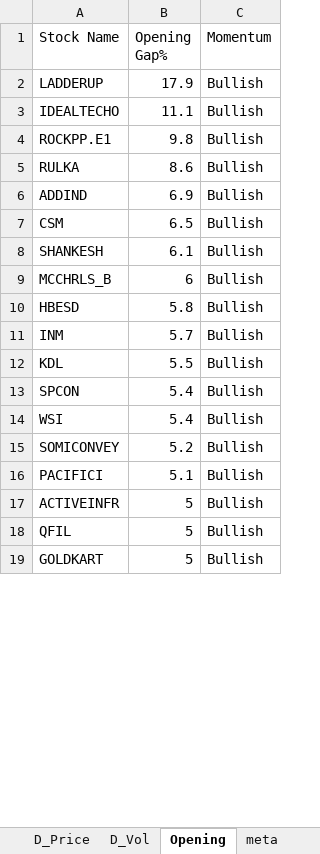
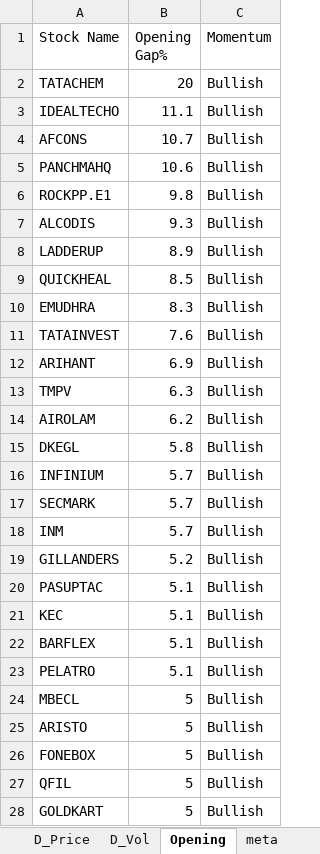
Before and after one commit to srbsharma92/priceAction2, an Excel workbook: data/live_data.xlsx, sheet Opening, drawn as a sheet; only a part is shown; values as stored, in another font and other column widths than the file's, no borders; removed rows and columns are numbered as before the commit, all else as after; the diff covers the shown part only; the diff names each change by its address in the sheet, - before the commit and + after, or states it on an @@ line.

```diff
--- a/data/live_data.xlsx (sheet Opening)
+++ b/data/live_data.xlsx (sheet Opening)
-row 2: LADDERUP | 17.9 | Bullish
+row 2: TATACHEM | 20 | Bullish
+row 4: AFCONS | 10.7 | Bullish
+row 5: PANCHMAHQ | 10.6 | Bullish
-row 5: RULKA | 8.6 | Bullish
+row 7: ALCODIS | 9.3 | Bullish
+row 8: LADDERUP | 8.9 | Bullish
+row 9: QUICKHEAL | 8.5 | Bullish
+row 10: EMUDHRA | 8.3 | Bullish
+row 11: TATAINVEST | 7.6 | Bullish
-A12 (Stock Name): ADDIND
+A12 (Stock Name): ARIHANT
-row 7: CSM | 6.5 | Bullish
-row 8: SHANKESH | 6.1 | Bullish
-row 9: MCCHRLS_B | 6 | Bullish
+row 13: TMPV | 6.3 | Bullish
+row 14: AIROLAM | 6.2 | Bullish
-A15 (Stock Name): HBESD
+A15 (Stock Name): DKEGL
+row 16: INFINIUM | 5.7 | Bullish
+row 17: SECMARK | 5.7 | Bullish
-row 12: KDL | 5.5 | Bullish
-row 13: SPCON | 5.4 | Bullish
-row 14: WSI | 5.4 | Bullish
-A19 (Stock Name): SOMICONVEY
+A19 (Stock Name): GILLANDERS
-A20 (Stock Name): PACIFICI
+A20 (Stock Name): PASUPTAC
+row 21: KEC | 5.1 | Bullish
+row 22: BARFLEX | 5.1 | Bullish
+row 23: PELATRO | 5.1 | Bullish
+row 24: MBECL | 5 | Bullish
-A25 (Stock Name): ACTIVEINFR
+A25 (Stock Name): ARISTO
+row 26: FONEBOX | 5 | Bullish
```
Also changed, not shown: 139 added rows, 96 removed rows and 163 edited cells elsewhere in this sheet, sheet 5m_Vol, sheet D_Price, sheet D_Vol, sheet 15m_Vol, sheet 15m_Price, sheet 5m_Price, 1 more sheet.
